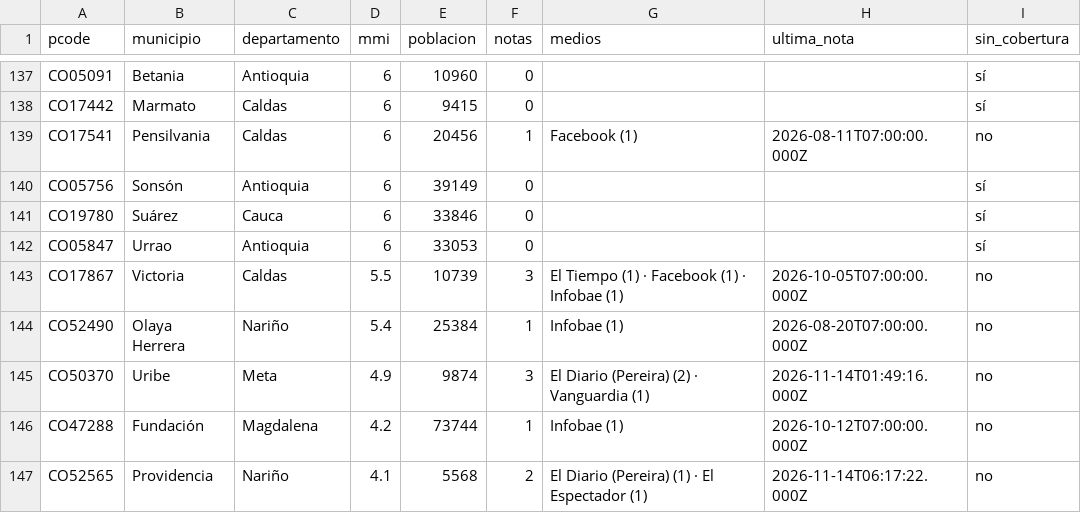
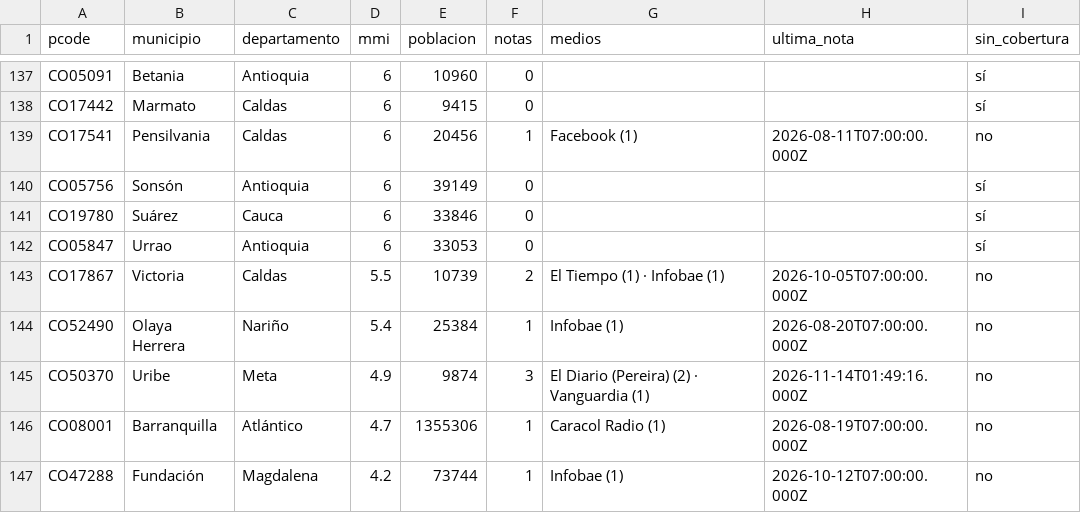
Before and after one commit to YesidAlmanzaGamba/report_cali, a CSV file: data/export/cobertura-por-municipio.csv, drawn as a sheet; only a part is shown, gaps mark what is left out; the shorter side is filled out with more unchanged rows; the diff covers the shown part only.

```diff
--- a/data/export/cobertura-por-municipio.csv
+++ b/data/export/cobertura-por-municipio.csv
@@ -142,5 +142,6 @@ CO19780,Suárez,Cauca,6,33846,0,,,sí
 CO05847,Urrao,Antioquia,6,33053,0,,,sí
-CO17867,Victoria,Caldas,5.5,10739,3,El Tiempo (1) · Facebook (1) · Infobae (1),2026-10-05T07:00:00.000Z,no
+CO17867,Victoria,Caldas,5.5,10739,2,El Tiempo (1) · Infobae (1),2026-10-05T07:00:00.000Z,no
 CO52490,Olaya Herrera,Nariño,5.4,25384,1,Infobae (1),2026-08-20T07:00:00.000Z,no
 CO50370,Uribe,Meta,4.9,9874,3,El Diario (Pereira) (2) · Vanguardia (1),2026-11-14T01:49:16.000Z,no
+CO08001,Barranquilla,Atlántico,4.7,1355306,1,Caracol Radio (1),2026-08-19T07:00:00.000Z,no
 CO47288,Fundación,Magdalena,4.2,73744,1,Infobae (1),2026-10-12T07:00:00.000Z,no
```
Also changed, not shown: 1 added row, 1 removed row and 16 edited cells elsewhere in this file, 5 other files.
